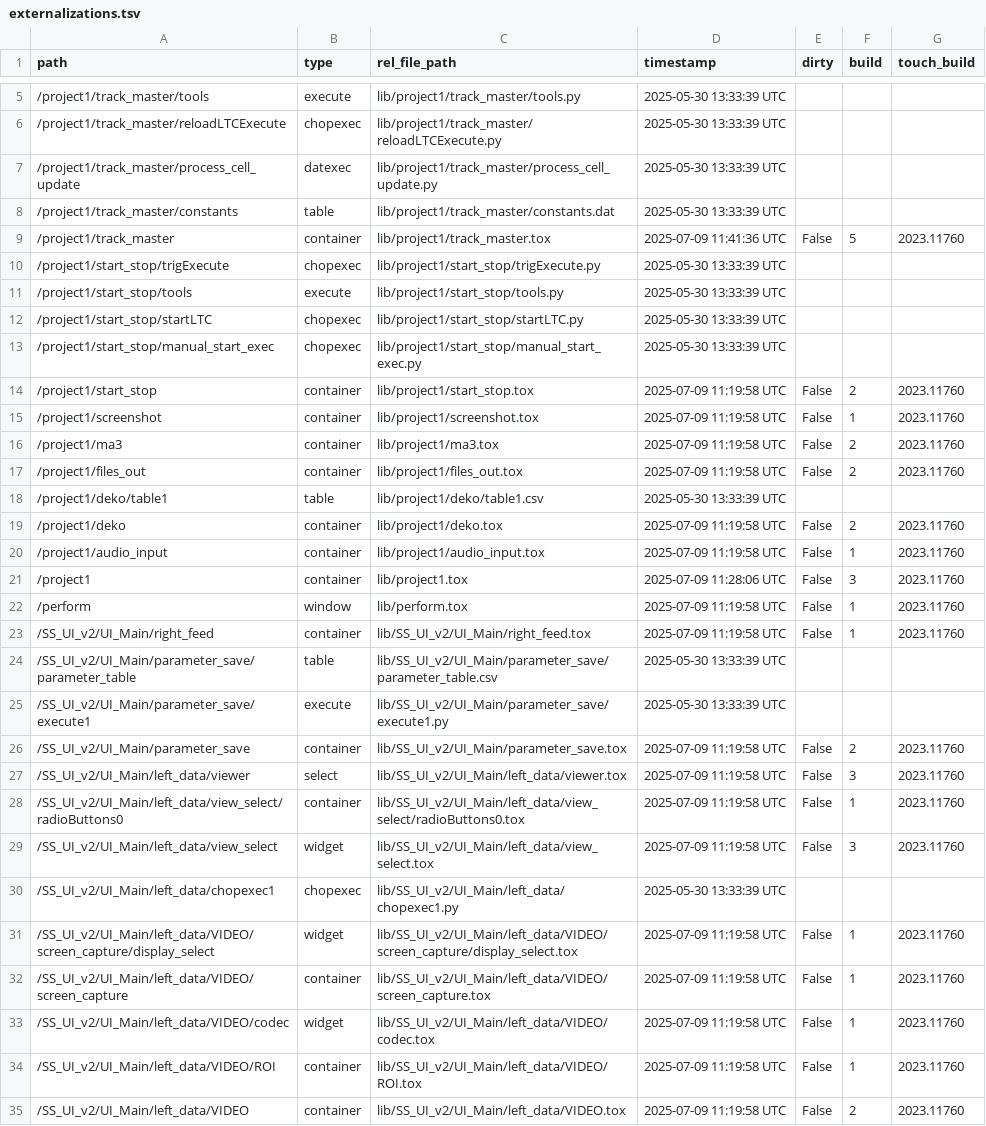
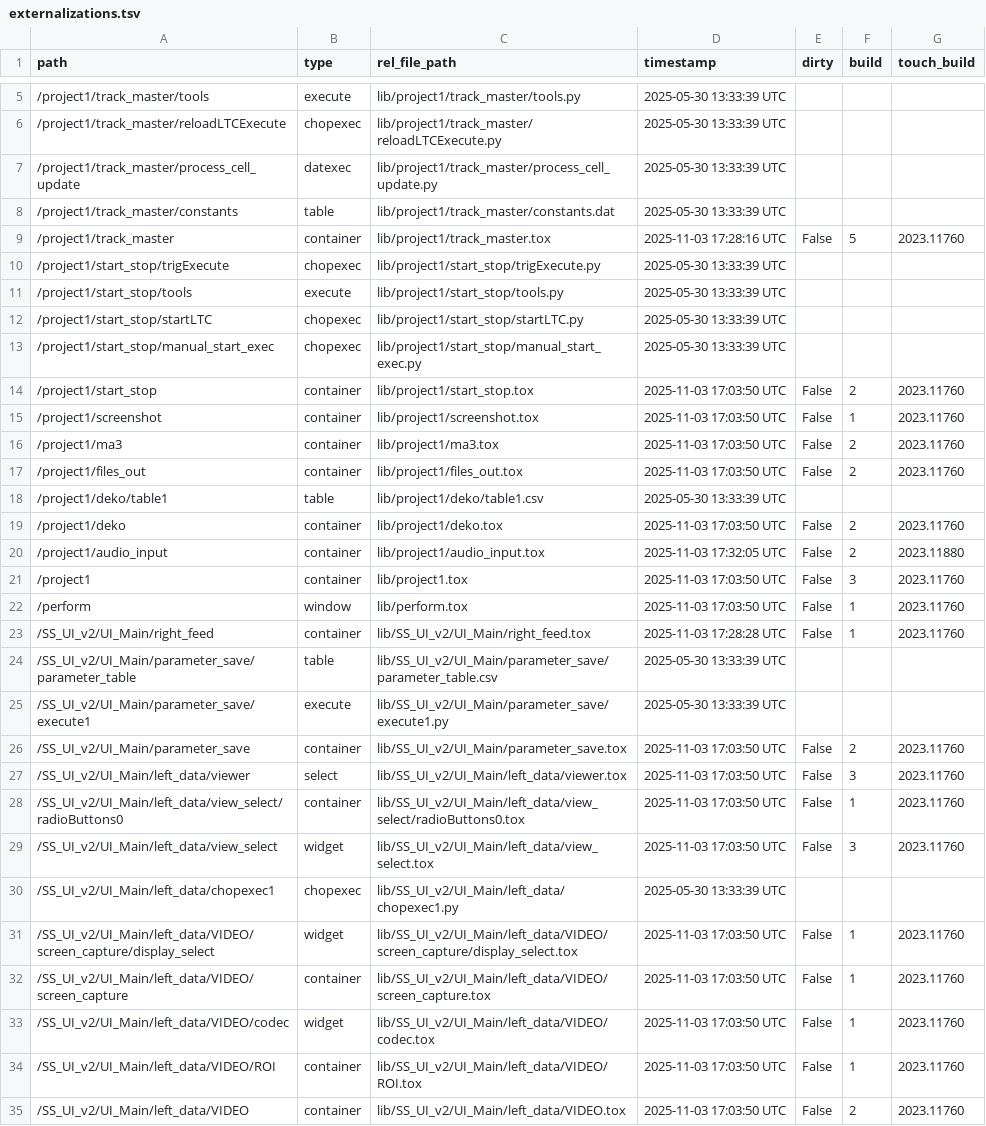
Before and after one commit to fragment-nine/Show-Saver, a TSV file: lib/project1/externalizations.tsv, drawn as a sheet; only a part is shown, gaps mark what is left out; the diff covers the shown part only.

```diff
--- a/lib/project1/externalizations.tsv
+++ b/lib/project1/externalizations.tsv
@@ -8,3 +8,3 @@ path	type	rel_file_path	timestamp	dirty	build	touch_build
 /project1/track_master/constants	table	lib/project1/track_master/constants.dat	2025-05-30 13:33:39 UTC			
-/project1/track_master	container	lib/project1/track_master.tox	2025-07-09 11:41:36 UTC	False	5	2023.11760
+/project1/track_master	container	lib/project1/track_master.tox	2025-11-03 17:28:16 UTC	False	5	2023.11760
 /project1/start_stop/trigExecute	chopexec	lib/project1/start_stop/trigExecute.py	2025-05-30 13:33:39 UTC			
@@ -13,23 +13,23 @@ path	type	rel_file_path	timestamp	dirty	build	touch_build
 /project1/start_stop/manual_start_exec	chopexec	lib/project1/start_stop/manual_start_exec.py	2025-05-30 13:33:39 UTC			
-/project1/start_stop	container	lib/project1/start_stop.tox	2025-07-09 11:19:58 UTC	False	2	2023.11760
-/project1/screenshot	container	lib/project1/screenshot.tox	2025-07-09 11:19:58 UTC	False	1	2023.11760
-/project1/ma3	container	lib/project1/ma3.tox	2025-07-09 11:19:58 UTC	False	2	2023.11760
-/project1/files_out	container	lib/project1/files_out.tox	2025-07-09 11:19:58 UTC	False	2	2023.11760
+/project1/start_stop	container	lib/project1/start_stop.tox	2025-11-03 17:03:50 UTC	False	2	2023.11760
+/project1/screenshot	container	lib/project1/screenshot.tox	2025-11-03 17:03:50 UTC	False	1	2023.11760
+/project1/ma3	container	lib/project1/ma3.tox	2025-11-03 17:03:50 UTC	False	2	2023.11760
+/project1/files_out	container	lib/project1/files_out.tox	2025-11-03 17:03:50 UTC	False	2	2023.11760
 /project1/deko/table1	table	lib/project1/deko/table1.csv	2025-05-30 13:33:39 UTC			
-/project1/deko	container	lib/project1/deko.tox	2025-07-09 11:19:58 UTC	False	2	2023.11760
-/project1/audio_input	container	lib/project1/audio_input.tox	2025-07-09 11:19:58 UTC	False	1	2023.11760
-/project1	container	lib/project1.tox	2025-07-09 11:28:06 UTC	False	3	2023.11760
-/perform	window	lib/perform.tox	2025-07-09 11:19:58 UTC	False	1	2023.11760
-/SS_UI_v2/UI_Main/right_feed	container	lib/SS_UI_v2/UI_Main/right_feed.tox	2025-07-09 11:19:58 UTC	False	1	2023.11760
+/project1/deko	container	lib/project1/deko.tox	2025-11-03 17:03:50 UTC	False	2	2023.11760
+/project1/audio_input	container	lib/project1/audio_input.tox	2025-11-03 17:32:05 UTC	False	2	2023.11880
+/project1	container	lib/project1.tox	2025-11-03 17:03:50 UTC	False	3	2023.11760
+/perform	window	lib/perform.tox	2025-11-03 17:03:50 UTC	False	1	2023.11760
+/SS_UI_v2/UI_Main/right_feed	container	lib/SS_UI_v2/UI_Main/right_feed.tox	2025-11-03 17:28:28 UTC	False	1	2023.11760
 /SS_UI_v2/UI_Main/parameter_save/parameter_table	table	lib/SS_UI_v2/UI_Main/parameter_save/parameter_table.csv	2025-05-30 13:33:39 UTC			
 /SS_UI_v2/UI_Main/parameter_save/execute1	execute	lib/SS_UI_v2/UI_Main/parameter_save/execute1.py	2025-05-30 13:33:39 UTC			
-/SS_UI_v2/UI_Main/parameter_save	container	lib/SS_UI_v2/UI_Main/parameter_save.tox	2025-07-09 11:19:58 UTC	False	2	2023.11760
-/SS_UI_v2/UI_Main/left_data/viewer	select	lib/SS_UI_v2/UI_Main/left_data/viewer.tox	2025-07-09 11:19:58 UTC	False	3	2023.11760
-/SS_UI_v2/UI_Main/left_data/view_select/radioButtons0	container	lib/SS_UI_v2/UI_Main/left_data/view_select/radioButtons0.tox	2025-07-09 11:19:58 UTC	False	1	2023.11760
-/SS_UI_v2/UI_Main/left_data/view_select	widget	lib/SS_UI_v2/UI_Main/left_data/view_select.tox	2025-07-09 11:19:58 UTC	False	3	2023.11760
+/SS_UI_v2/UI_Main/parameter_save	container	lib/SS_UI_v2/UI_Main/parameter_save.tox	2025-11-03 17:03:50 UTC	False	2	2023.11760
+/SS_UI_v2/UI_Main/left_data/viewer	select	lib/SS_UI_v2/UI_Main/left_data/viewer.tox	2025-11-03 17:03:50 UTC	False	3	2023.11760
+/SS_UI_v2/UI_Main/left_data/view_select/radioButtons0	container	lib/SS_UI_v2/UI_Main/left_data/view_select/radioButtons0.tox	2025-11-03 17:03:50 UTC	False	1	2023.11760
+/SS_UI_v2/UI_Main/left_data/view_select	widget	lib/SS_UI_v2/UI_Main/left_data/view_select.tox	2025-11-03 17:03:50 UTC	False	3	2023.11760
 /SS_UI_v2/UI_Main/left_data/chopexec1	chopexec	lib/SS_UI_v2/UI_Main/left_data/chopexec1.py	2025-05-30 13:33:39 UTC			
-/SS_UI_v2/UI_Main/left_data/VIDEO/screen_capture/display_select	widget	lib/SS_UI_v2/UI_Main/left_data/VIDEO/screen_capture/display_select.tox	2025-07-09 11:19:58 UTC	False	1	2023.11760
-/SS_UI_v2/UI_Main/left_data/VIDEO/screen_capture	container	lib/SS_UI_v2/UI_Main/left_data/VIDEO/screen_capture.tox	2025-07-09 11:19:58 UTC	False	1	2023.11760
-/SS_UI_v2/UI_Main/left_data/VIDEO/codec	widget	lib/SS_UI_v2/UI_Main/left_data/VIDEO/codec.tox	2025-07-09 11:19:58 UTC	False	1	2023.11760
-/SS_UI_v2/UI_Main/left_data/VIDEO/ROI	container	lib/SS_UI_v2/UI_Main/left_data/VIDEO/ROI.tox	2025-07-09 11:19:58 UTC	False	1	2023.11760
-/SS_UI_v2/UI_Main/left_data/VIDEO	container	lib/SS_UI_v2/UI_Main/left_data/VIDEO.tox	2025-07-09 11:19:58 UTC	False	2	2023.11760
+/SS_UI_v2/UI_Main/left_data/VIDEO/screen_capture/display_select	widget	lib/SS_UI_v2/UI_Main/left_data/VIDEO/screen_capture/display_select.tox	2025-11-03 17:03:50 UTC	False	1	2023.11760
+/SS_UI_v2/UI_Main/left_data/VIDEO/screen_capture	container	lib/SS_UI_v2/UI_Main/left_data/VIDEO/screen_capture.tox	2025-11-03 17:03:50 UTC	False	1	2023.11760
+/SS_UI_v2/UI_Main/left_data/VIDEO/codec	widget	lib/SS_UI_v2/UI_Main/left_data/VIDEO/codec.tox	2025-11-03 17:03:50 UTC	False	1	2023.11760
+/SS_UI_v2/UI_Main/left_data/VIDEO/ROI	container	lib/SS_UI_v2/UI_Main/left_data/VIDEO/ROI.tox	2025-11-03 17:03:50 UTC	False	1	2023.11760
+/SS_UI_v2/UI_Main/left_data/VIDEO	container	lib/SS_UI_v2/UI_Main/left_data/VIDEO.tox	2025-11-03 17:03:50 UTC	False	2	2023.11760
```
Also changed, not shown: 2 removed rows and 72 edited cells elsewhere in this file, lib/SS_UI_v2/UI_Main/parameter_save/parameter_table.csv, 2 other files.
